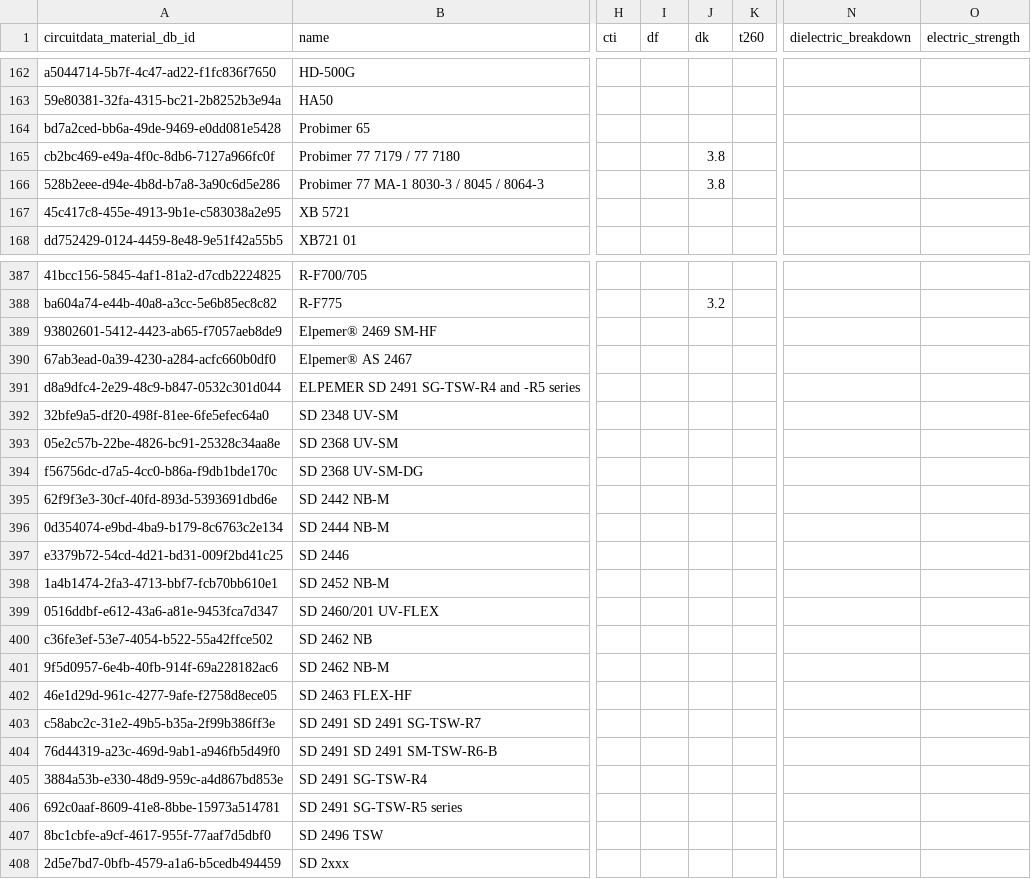
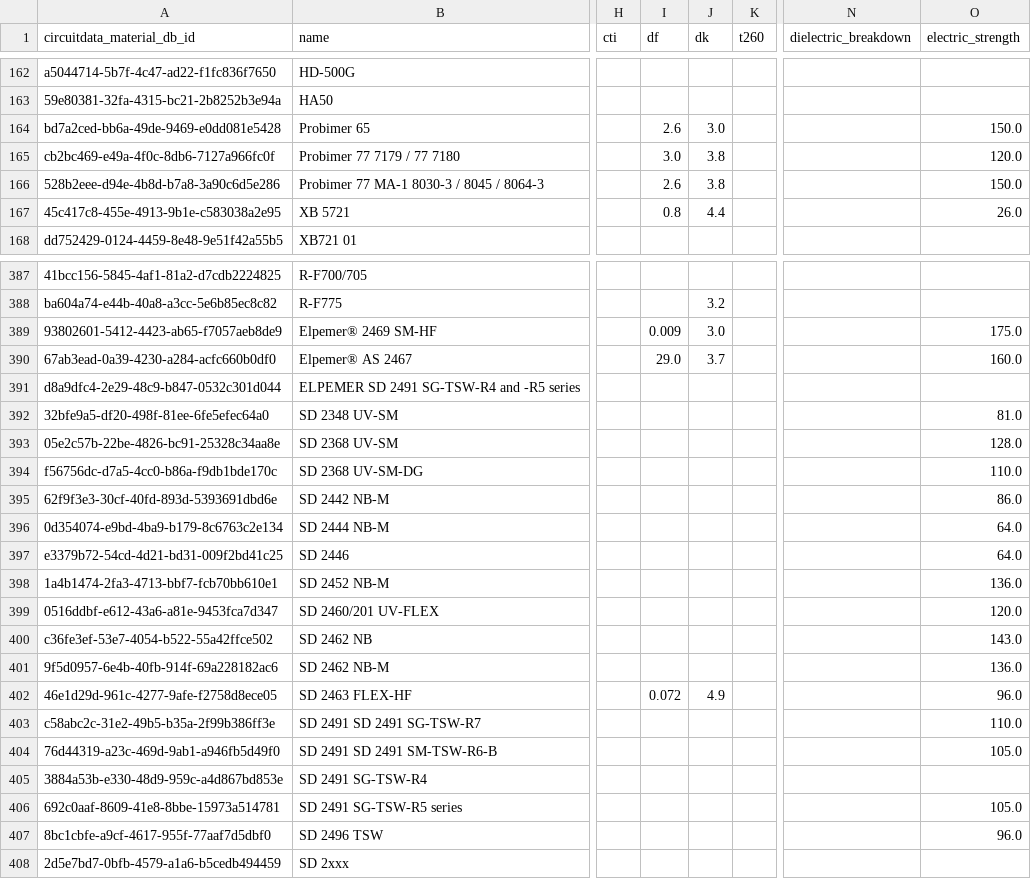
Before and after one commit to CircuitData/circuitdatamaterials, a CSV file: lib/data/materials.csv, drawn as a sheet; only a part is shown, gaps mark what is left out; the diff covers the shown part only; the diff names each change by its address in the sheet, - before the commit and + after, or states it on an @@ line.

```diff
--- a/lib/data/materials.csv
+++ b/lib/data/materials.csv
-I164 (df): (empty)
+I164 (df): 2.6
-J164 (dk): (empty)
+J164 (dk): 3.0
-O164 (electric_strength): (empty)
+O164 (electric_strength): 150.0
-I165 (df): (empty)
+I165 (df): 3.0
-O165 (electric_strength): (empty)
+O165 (electric_strength): 120.0
-I166 (df): (empty)
+I166 (df): 2.6
-O166 (electric_strength): (empty)
+O166 (electric_strength): 150.0
-I167 (df): (empty)
+I167 (df): 0.8
-J167 (dk): (empty)
+J167 (dk): 4.4
-O167 (electric_strength): (empty)
+O167 (electric_strength): 26.0
-I389 (df): (empty)
+I389 (df): 0.009
-J389 (dk): (empty)
+J389 (dk): 3.0
-O389 (electric_strength): (empty)
+O389 (electric_strength): 175.0
-I390 (df): (empty)
+I390 (df): 29.0
-J390 (dk): (empty)
+J390 (dk): 3.7
-O390 (electric_strength): (empty)
+O390 (electric_strength): 160.0
-O392 (electric_strength): (empty)
+O392 (electric_strength): 81.0
-O393 (electric_strength): (empty)
+O393 (electric_strength): 128.0
-O394 (electric_strength): (empty)
+O394 (electric_strength): 110.0
-O395 (electric_strength): (empty)
+O395 (electric_strength): 86.0
-O396:O397 (electric_strength): (empty)
+O396:O397 (electric_strength): 64.0
-O398 (electric_strength): (empty)
+O398 (electric_strength): 136.0
-O399 (electric_strength): (empty)
+O399 (electric_strength): 120.0
-O400 (electric_strength): (empty)
+O400 (electric_strength): 143.0
-O401 (electric_strength): (empty)
+O401 (electric_strength): 136.0
-I402 (df): (empty)
+I402 (df): 0.072
-J402 (dk): (empty)
+J402 (dk): 4.9
-O402 (electric_strength): (empty)
+O402 (electric_strength): 96.0
-O403 (electric_strength): (empty)
+O403 (electric_strength): 110.0
-O404 (electric_strength): (empty)
+O404 (electric_strength): 105.0
-O406 (electric_strength): (empty)
+O406 (electric_strength): 105.0
-O407 (electric_strength): (empty)
+O407 (electric_strength): 96.0
```
Also changed, not shown: 84 edited cells elsewhere in this file.
